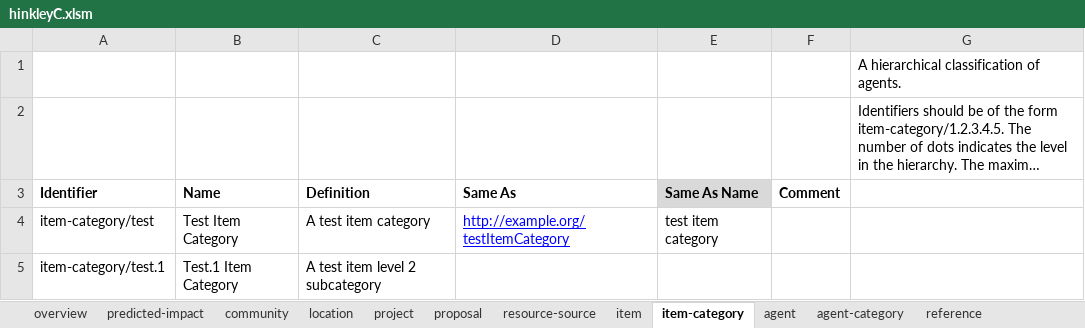
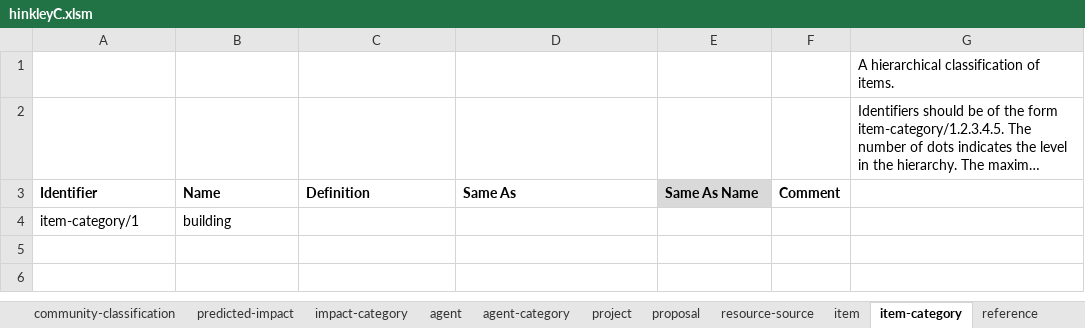
Before and after one commit to epimorphics/sedgemoor-data, an Excel workbook: package/client/hinkleyC.xlsm, sheet item-category, drawn as a sheet; long unchanged cells end in …; values as stored, in another font and other column widths than the file's, no borders; charts and pictures not drawn; removed rows and columns are numbered as before the commit, all else as after; the diff names each change by its address in the sheet, - before the commit and + after, or states it on an @@ line.

```diff
--- a/package/client/hinkleyC.xlsm (sheet item-category)
+++ b/package/client/hinkleyC.xlsm (sheet item-category)
@@ sheet tab order changed: community-classification | predicted-impact | impact-category | agent | agent-category | project | proposal | resource-source | item | item-category | reference @@
-G1: A hierarchical classification of agents.
+G1: A hierarchical classification of items.
-row 4: item-category/test | Test Item Category | A test item category | http://example.org/testItemCategory | test item category
-row 5: item-category/test.1 | Test.1 Item Category | A test item level 2 subcategory
+row 4: item-category/1 | building
```
Also changed, not shown: sheet predicted-impact, sheet proposal, sheet project, sheet location, sheet reference, sheet community, 7 more sheets, other sheet tabs, charts or pictures, 4 other files.
